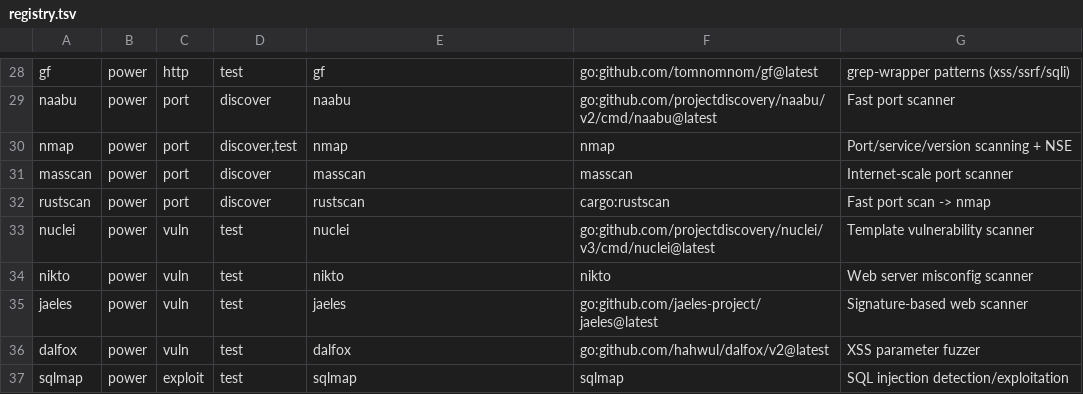
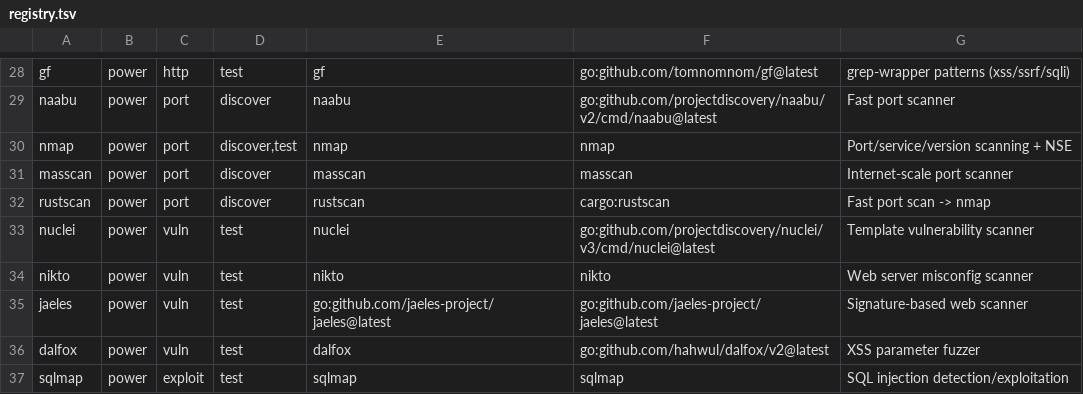
Before and after one commit to gleicon/secskills, a TSV file: tools/registry.tsv, drawn as a sheet; only a part is shown, gaps mark what is left out; the diff covers the shown part only.

```diff
--- a/tools/registry.tsv
+++ b/tools/registry.tsv
@@ -34,3 +34,3 @@ nuclei	power	vuln	test	nuclei	go:github.com/projectdiscovery/nuclei/v3/cmd/nucle
 nikto	power	vuln	test	nikto	nikto	Web server misconfig scanner
-jaeles	power	vuln	test	jaeles	go:github.com/jaeles-project/jaeles@latest	Signature-based web scanner
+jaeles	power	vuln	test	go:github.com/jaeles-project/jaeles@latest	go:github.com/jaeles-project/jaeles@latest	Signature-based web scanner
 dalfox	power	vuln	test	dalfox	go:github.com/hahwul/dalfox/v2@latest	XSS parameter fuzzer
```
Also changed, not shown: 1 added row and 10 edited cells elsewhere in this file, 7 other files.
